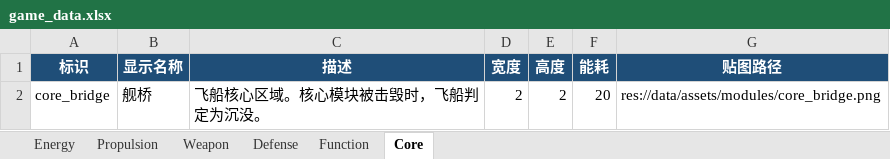
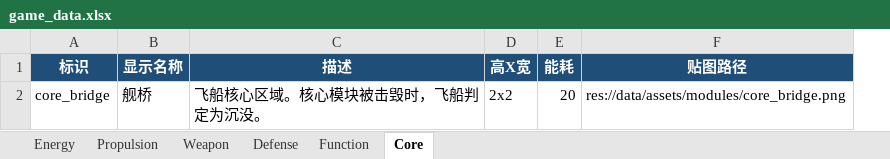
Before and after one commit to lqc19891229/AdvanceFour, an Excel workbook: tools/data_source/game_data.xlsx, sheet Core, drawn as a sheet; values as stored, in another font and other column widths than the file's, no borders; removed rows and columns are numbered as before the commit, all else as after; the diff names each change by its address in the sheet, - before the commit and + after, or states it on an @@ line.

```diff
--- a/tools/data_source/game_data.xlsx (sheet Core)
+++ b/tools/data_source/game_data.xlsx (sheet Core)
-column D (宽度), row 2: 2
-column E (高度), row 2: 2
+column D (高X宽), row 2: 2x2
```
Also changed, not shown: sheet Weapon, sheet Propulsion, sheet Energy, sheet Defense, sheet Function, 28 other files.
